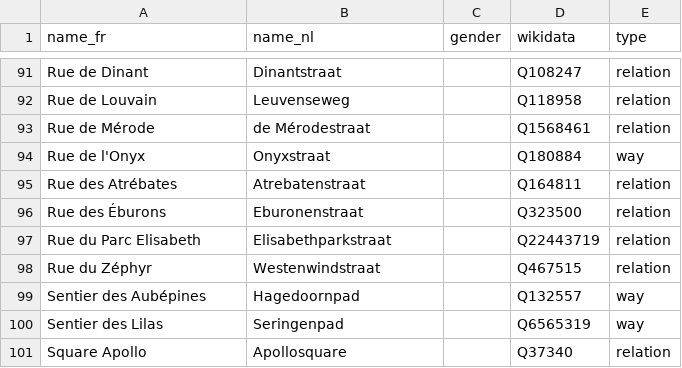
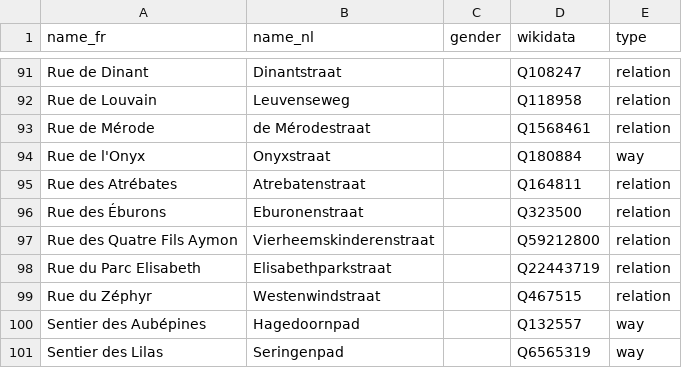
Before and after one commit to EqualStreetNames/equalstreetnames, a CSV file: static/other.csv, drawn as a sheet; only a part is shown, gaps mark what is left out; the shorter side is filled out with more unchanged rows; the diff names each change by its address in the sheet, - before the commit and + after, or states it on an @@ line.

Commit message:
🗃 Update data

```diff
--- a/static/other.csv
+++ b/static/other.csv
+row 97: Rue des Quatre Fils Aymon | Vierheemskinderenstraat |  | Q59212800 | relation
```
Also changed, not shown: data/event-2020-02-17/gender.csv, static/gender.csv, 4 other files.
